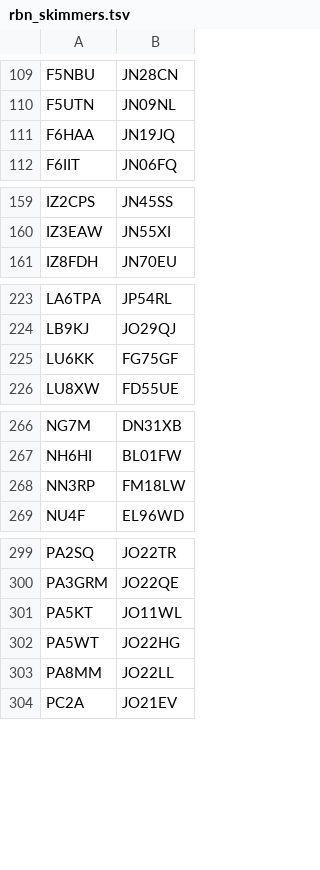
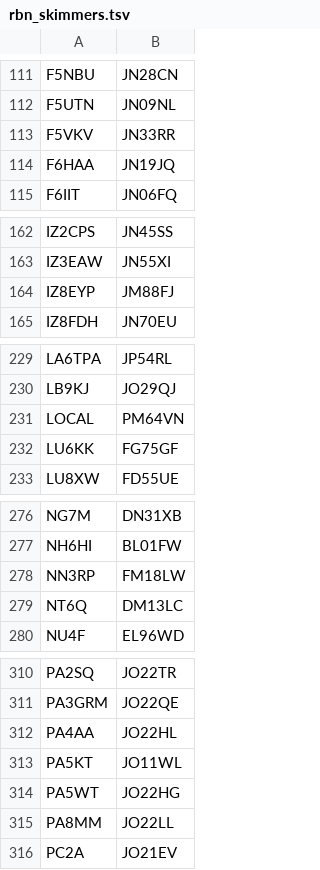
Before and after one commit to dacrhu/dx-cluster-desktop, a TSV file: src-tauri/resources/rbn_skimmers.tsv, drawn as a sheet; only a part is shown, gaps mark what is left out; the diff covers the shown part only.

```diff
--- a/src-tauri/resources/rbn_skimmers.tsv
+++ b/src-tauri/resources/rbn_skimmers.tsv
@@ -110,2 +112,3 @@ F5NBU	JN28CN
 F5UTN	JN09NL
+F5VKV	JN33RR
 F6HAA	JN19JQ
@@ -160,2 +163,3 @@ IZ2CPS	JN45SS
 IZ3EAW	JN55XI
+IZ8EYP	JM88FJ
 IZ8FDH	JN70EU
@@ -224,2 +230,3 @@ LA6TPA	JP54RL
 LB9KJ	JO29QJ
+LOCAL	PM64VN
 LU6KK	FG75GF
@@ -268,2 +278,3 @@ NH6HI	BL01FW
 NN3RP	FM18LW
+NT6Q	DM13LC
 NU4F	EL96WD
@@ -300,2 +311,3 @@ PA2SQ	JO22TR
 PA3GRM	JO22QE
+PA4AA	JO22HL
 PA5KT	JO11WL
```
Also changed, not shown: 14 added rows and 4 edited cells elsewhere in this file, 2 other files.
